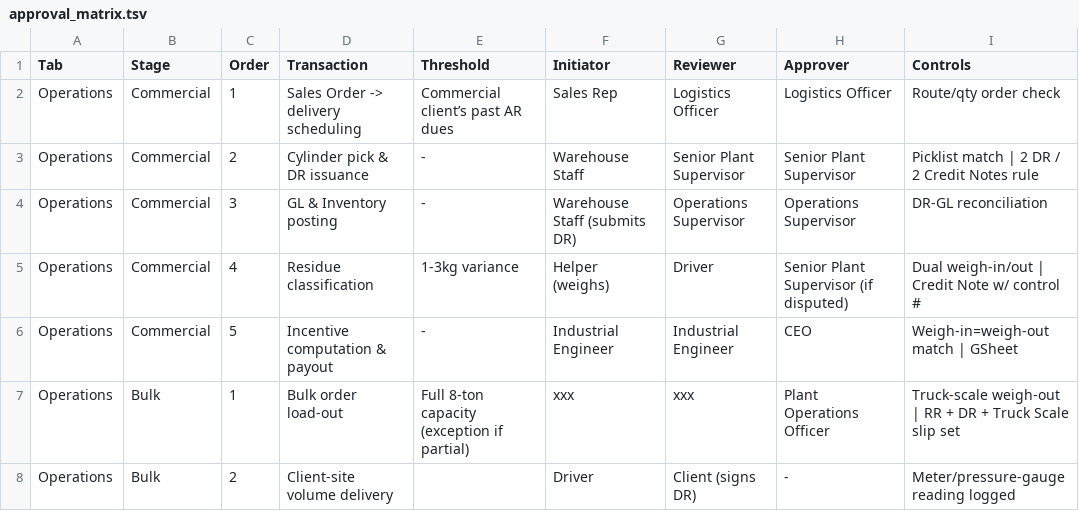
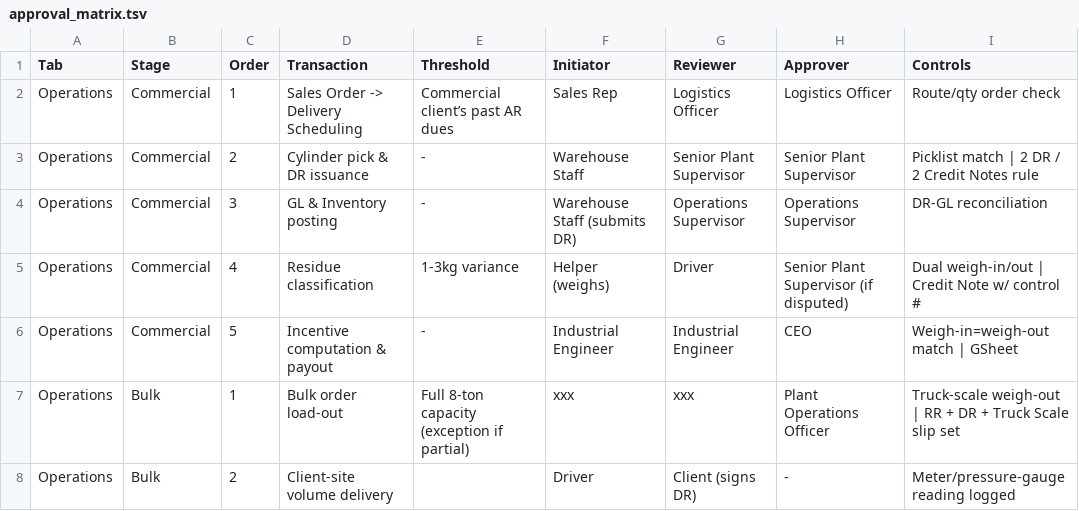
Before and after one commit to wilsonsykes/MGSDiagramWorkflow, a TSV file: content/approval_matrix.tsv, drawn as a sheet; only a part is shown.

Commit message:
Approval Matrix Tues Operation-Comm Line 1
Fix capitalization in delivery scheduling entry

```diff
--- a/content/approval_matrix.tsv
+++ b/content/approval_matrix.tsv
@@ -1,3 +1,3 @@
 Tab	Stage	Order	Transaction	Threshold	Initiator	Reviewer	Approver	Controls
-Operations	Commercial	1	Sales Order -> delivery scheduling	Commercial client’s past AR dues	Sales Rep	Logistics Officer	Logistics Officer	Route/qty order check
+Operations	Commercial	1	Sales Order -> Delivery Scheduling	Commercial client’s past AR dues	Sales Rep	Logistics Officer	Logistics Officer	Route/qty order check
 Operations	Commercial	2	Cylinder pick & DR issuance	-	Warehouse Staff	Senior Plant Supervisor	Senior Plant Supervisor	Picklist match | 2 DR / 2 Credit Notes rule
```
